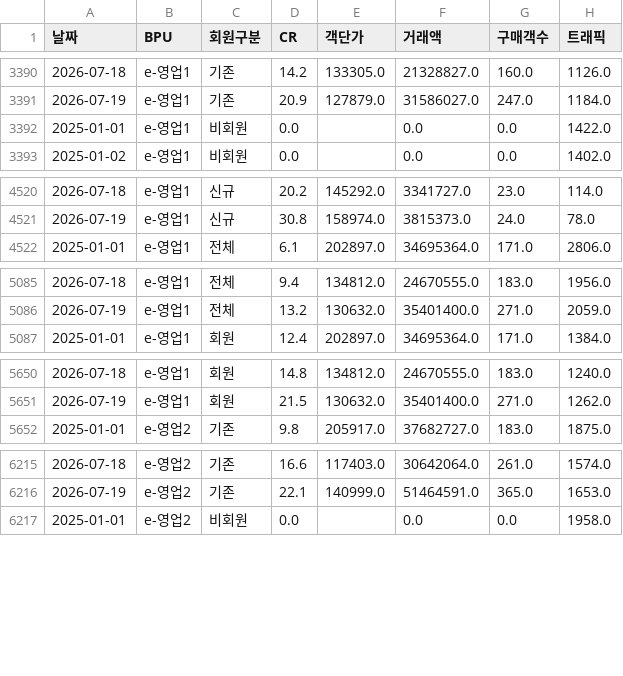
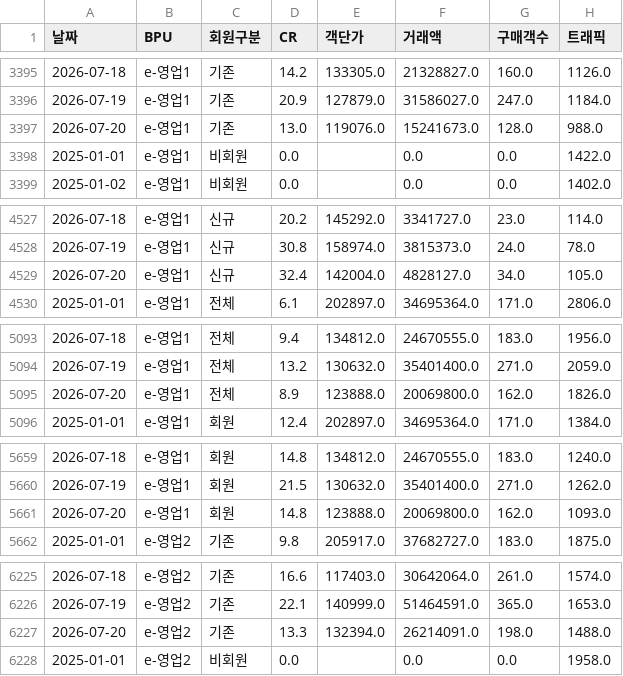
Before and after one commit to yaneee-ui/EP_dashboard, a CSV file: ep_traffic.csv, drawn as a sheet; only a part is shown, gaps mark what is left out; the diff covers the shown part only.

```diff
--- a/ep_traffic.csv
+++ b/ep_traffic.csv
@@ -3391,2 +3396,3 @@
 2026-07-19,e-영업1,기존,20.9,127879.0,31586027.0,247.0,1184.0
+2026-07-20,e-영업1,기존,13.0,119076.0,15241673.0,128.0,988.0
 2025-01-01,e-영업1,비회원,0.0,,0.0,0.0,1422.0
@@ -4521,2 +4528,3 @@
 2026-07-19,e-영업1,신규,30.8,158974.0,3815373.0,24.0,78.0
+2026-07-20,e-영업1,신규,32.4,142004.0,4828127.0,34.0,105.0
 2025-01-01,e-영업1,전체,6.1,202897.0,34695364.0,171.0,2806.0
@@ -5086,2 +5094,3 @@
 2026-07-19,e-영업1,전체,13.2,130632.0,35401400.0,271.0,2059.0
+2026-07-20,e-영업1,전체,8.9,123888.0,20069800.0,162.0,1826.0
 2025-01-01,e-영업1,회원,12.4,202897.0,34695364.0,171.0,1384.0
@@ -5651,2 +5660,3 @@
 2026-07-19,e-영업1,회원,21.5,130632.0,35401400.0,271.0,1262.0
+2026-07-20,e-영업1,회원,14.8,123888.0,20069800.0,162.0,1093.0
 2025-01-01,e-영업2,기존,9.8,205917.0,37682727.0,183.0,1875.0
@@ -6216,2 +6226,3 @@
 2026-07-19,e-영업2,기존,22.1,140999.0,51464591.0,365.0,1653.0
+2026-07-20,e-영업2,기존,13.3,132394.0,26214091.0,198.0,1488.0
 2025-01-01,e-영업2,비회원,0.0,,0.0,0.0,1958.0
```
Also changed, not shown: 20 added rows elsewhere in this file.
